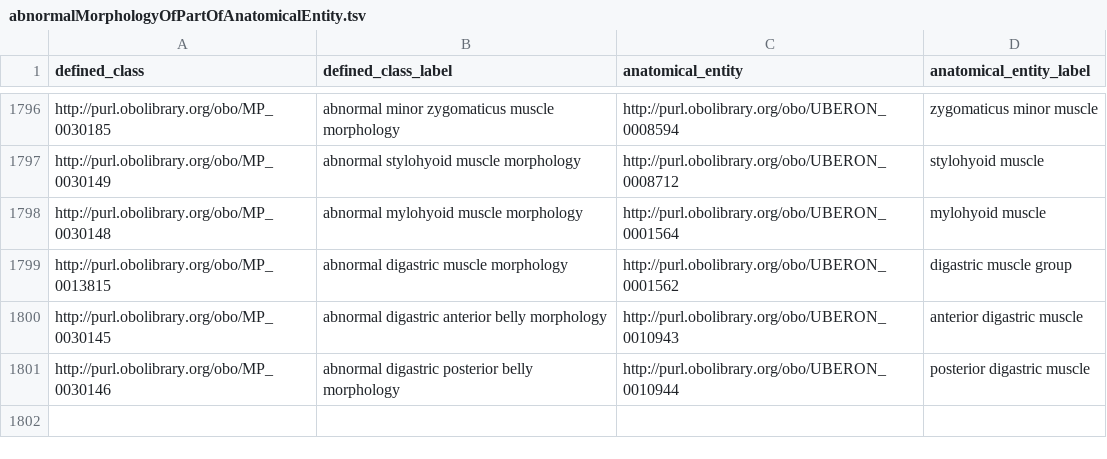
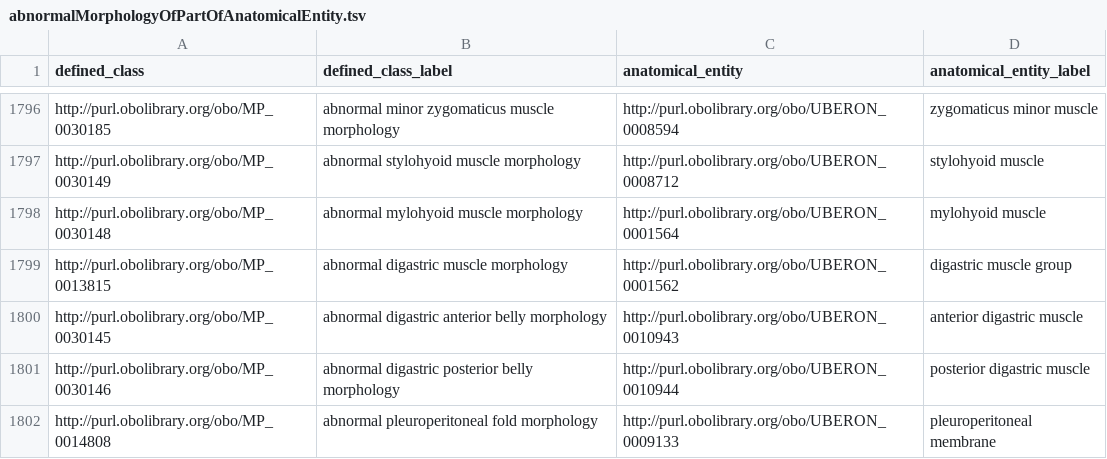
Before and after one commit to mgijax/mammalian-phenotype-ontology, a TSV file: src/patterns/data/default/abnormalMorphologyOfPartOfAnatomicalEntity.tsv, drawn as a sheet; only a part is shown, gaps mark what is left out; the diff names each change by its address in the sheet, - before the commit and + after, or states it on an @@ line.

Commit message:
working on #4198
Declaration(Class(<http://purl.obolibrary.org/obo/MP_0014808>))
added to pattern data sheet

```diff
--- a/src/patterns/data/default/abnormalMorphologyOfPartOfAnatomicalEntity.tsv
+++ b/src/patterns/data/default/abnormalMorphologyOfPartOfAnatomicalEntity.tsv
+row 1802: http://purl.obolibrary.org/obo/MP_0014808 | abnormal pleuroperitoneal fold morphology | http://purl.obolibrary.org/obo/UBERON_0009133 | pleuroperitoneal membrane
```
Also changed, not shown: 1 other file.
